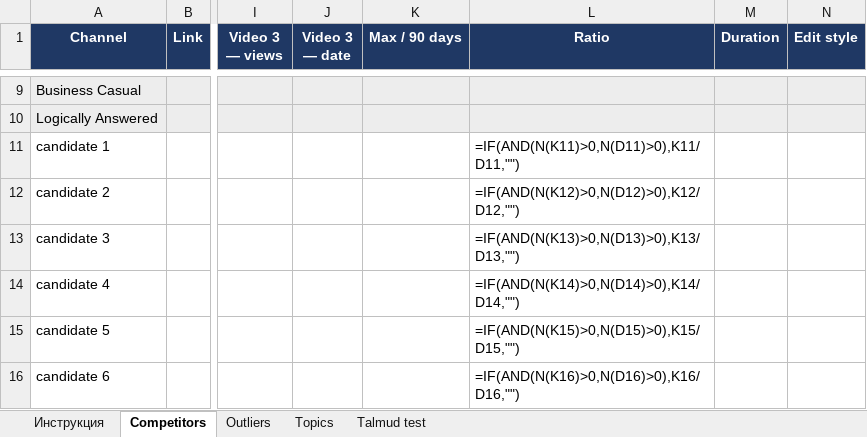
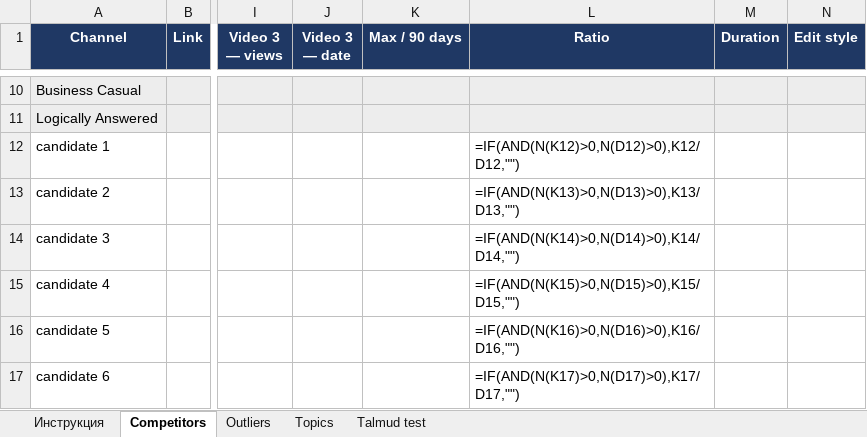
Before and after one commit to vadimsheinberg-beep/SadTalker, an Excel workbook: youtube/niche-tracker.xlsx, sheet Competitors, drawn as a sheet; only a part is shown, gaps mark what is left out; values as stored, in another font and other column widths than the file's, no borders; formulas without a stored value are shown as written; conditional formats not drawn; addresses are those after the commit; the diff covers the shown part only; the diff names each change by its address in the sheet, - before the commit and + after, or states it on an @@ line.

```diff
--- a/youtube/niche-tracker.xlsx (sheet Competitors)
+++ b/youtube/niche-tracker.xlsx (sheet Competitors)
-L12 (Ratio): =IF(AND(N(K11)>0,N(D11)>0),K11/D11,"")
+L12 (Ratio): =IF(AND(N(K12)>0,N(D12)>0),K12/D12,"")
-L13 (Ratio): =IF(AND(N(K12)>0,N(D12)>0),K12/D12,"")
+L13 (Ratio): =IF(AND(N(K13)>0,N(D13)>0),K13/D13,"")
-L14 (Ratio): =IF(AND(N(K13)>0,N(D13)>0),K13/D13,"")
+L14 (Ratio): =IF(AND(N(K14)>0,N(D14)>0),K14/D14,"")
-L15 (Ratio): =IF(AND(N(K14)>0,N(D14)>0),K14/D14,"")
+L15 (Ratio): =IF(AND(N(K15)>0,N(D15)>0),K15/D15,"")
-L16 (Ratio): =IF(AND(N(K15)>0,N(D15)>0),K15/D15,"")
+L16 (Ratio): =IF(AND(N(K16)>0,N(D16)>0),K16/D16,"")
-L17 (Ratio): =IF(AND(N(K16)>0,N(D16)>0),K16/D16,"")
+L17 (Ratio): =IF(AND(N(K17)>0,N(D17)>0),K17/D17,"")
```
Also changed, not shown: 1 added row and 5 edited cells elsewhere in this sheet, sheet Topics, sheet Talmud test, sheet Инструкция, 2 other files.
